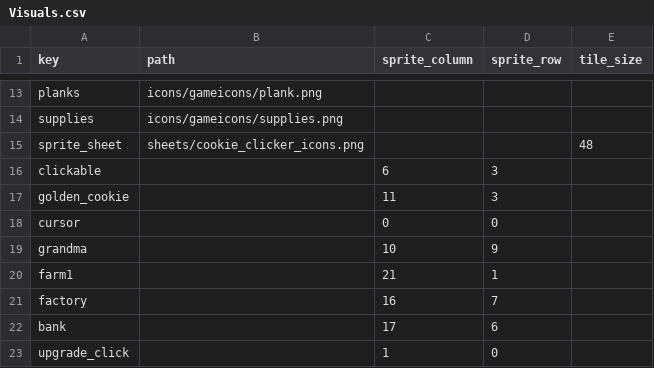
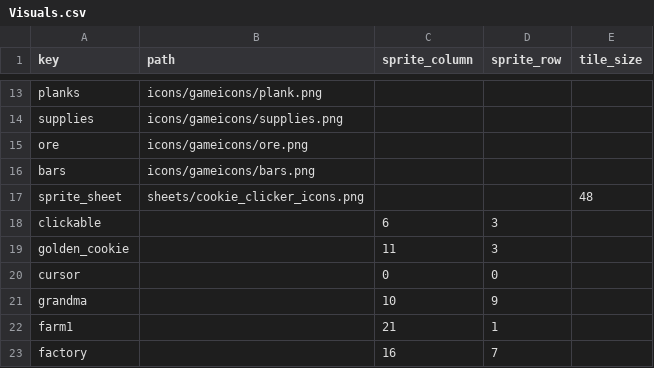
Before and after one commit to null-brain-true/comp2165-prototype-3, a CSV file: Assets/StreamingAssets/Data/Visuals.csv, drawn as a sheet; only a part is shown, gaps mark what is left out; the shorter side is filled out with more unchanged rows.

```diff
--- a/Assets/StreamingAssets/Data/Visuals.csv
+++ b/Assets/StreamingAssets/Data/Visuals.csv
@@ -14,2 +14,4 @@ planks,icons/gameicons/plank.png,,,
 supplies,icons/gameicons/supplies.png,,,
+ore,icons/gameicons/ore.png,,,
+bars,icons/gameicons/bars.png,,,
 sprite_sheet,sheets/cookie_clicker_icons.png,,,48
```
Also changed, not shown: Assets/StreamingAssets/Data/Buildings.csv, Student Content/Buildings.csv, 16 other files.
